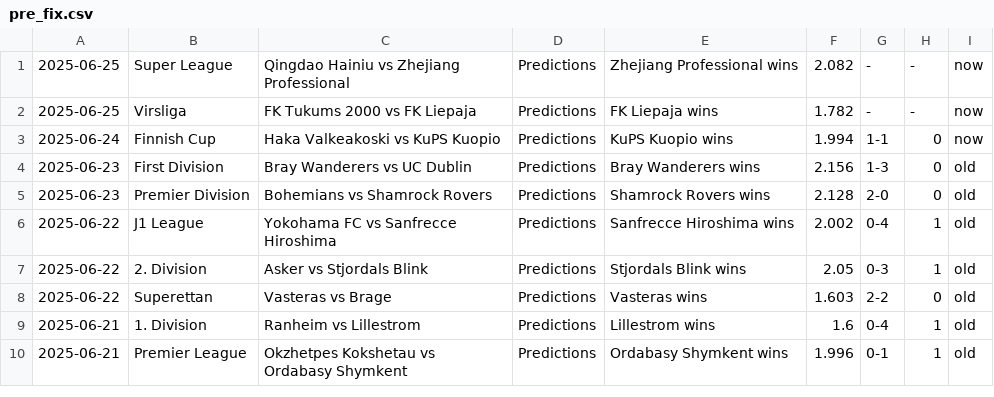
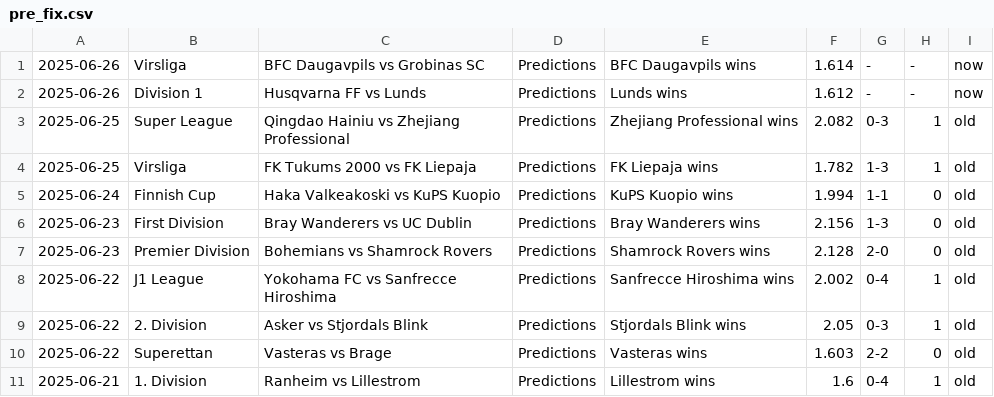
Before and after one commit to htetmyet/footytips, a CSV file: pre_fix.csv, drawn as a sheet; only a part is shown; the shorter side is filled out with more unchanged rows.

```diff
--- a/pre_fix.csv
+++ b/pre_fix.csv
@@ -1,4 +1,6 @@
-2025-06-25,Super League,Qingdao Hainiu vs Zhejiang Professional,Predictions,Zhejiang Professional wins,2.082,-,-,now
-2025-06-25,Virsliga,FK Tukums 2000 vs FK Liepaja,Predictions,FK Liepaja wins,1.782,-,-,now
-2025-06-24,Finnish Cup,Haka Valkeakoski vs KuPS Kuopio,Predictions,KuPS Kuopio wins,1.994,1-1,0,now
+2025-06-26,Virsliga,BFC Daugavpils vs Grobinas SC,Predictions,BFC Daugavpils wins,1.614,-,-,now
+2025-06-26,Division 1,Husqvarna FF vs Lunds,Predictions,Lunds wins,1.612,-,-,now
+2025-06-25,Super League,Qingdao Hainiu vs Zhejiang Professional,Predictions,Zhejiang Professional wins,2.082,0-3,1,old
+2025-06-25,Virsliga,FK Tukums 2000 vs FK Liepaja,Predictions,FK Liepaja wins,1.782,1-3,1,old
+2025-06-24,Finnish Cup,Haka Valkeakoski vs KuPS Kuopio,Predictions,KuPS Kuopio wins,1.994,1-1,0,old
 2025-06-23,First Division,Bray Wanderers vs UC Dublin,Predictions,Bray Wanderers wins,2.156,1-3,0,old
```
Also changed, not shown: free_fix.csv, tmp_fix.csv.
